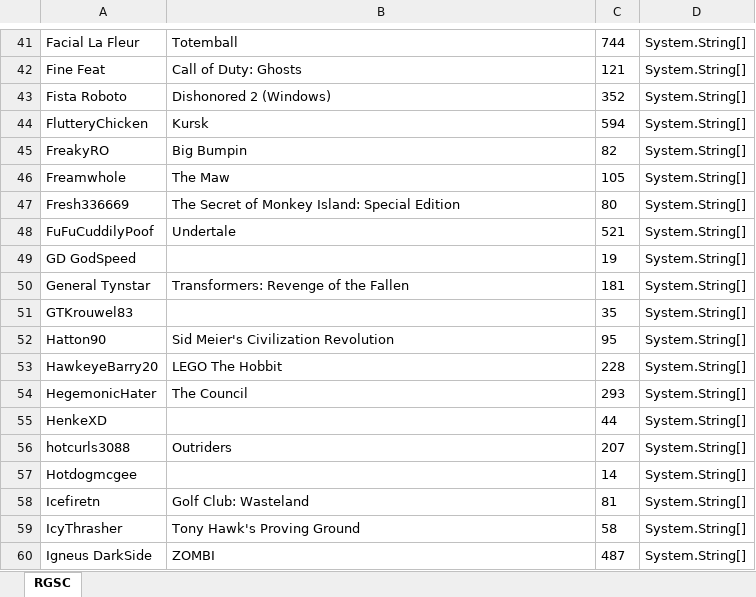
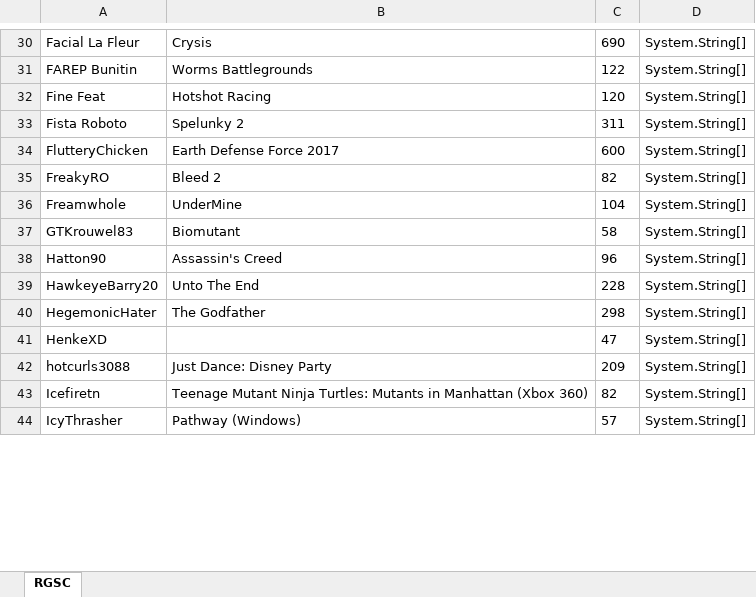
Before and after one commit to AndrewSGould/bettercompletionsmatter, an Excel workbook: TavisApi/rgsc.xlsx, sheet RGSC, drawn as a sheet; only a part is shown, gaps mark what is left out; values as stored, in another font and other column widths than the file's, no borders; removed rows and columns are numbered as before the commit, all else as after; the diff covers the shown part only; the diff names each change by its address in the sheet, - before the commit and + after, or states it on an @@ line.

```diff
--- a/TavisApi/rgsc.xlsx (sheet RGSC)
+++ b/TavisApi/rgsc.xlsx (sheet RGSC)
-B30: Totemball
+B30: Crysis
-C30: 744
+C30: 690
+row 31: FAREP Bunitin | Worms Battlegrounds | 122 | System.String[]
-B32: Call of Duty: Ghosts
+B32: Hotshot Racing
-C32: 121
+C32: 120
-B33: Dishonored 2 (Windows)
+B33: Spelunky 2
-C33: 352
+C33: 311
-B34: Kursk
+B34: Earth Defense Force 2017
-C34: 594
+C34: 600
-B35: Big Bumpin
+B35: Bleed 2
-B36: The Maw
+B36: UnderMine
-C36: 105
+C36: 104
-row 47: Fresh336669 | The Secret of Monkey Island: Special Edition | 80 | System.String[]
-row 48: FuFuCuddilyPoof | Undertale | 521 | System.String[]
-row 49: GD GodSpeed |  | 19 | System.String[]
-row 50: General Tynstar | Transformers: Revenge of the Fallen | 181 | System.String[]
-B37: (empty)
+B37: Biomutant
-C37: 35
+C37: 58
-B38: Sid Meier's Civilization Revolution
+B38: Assassin's Creed
-C38: 95
+C38: 96
-B39: LEGO The Hobbit
+B39: Unto The End
-B40: The Council
+B40: The Godfather
-C40: 293
+C40: 298
-C41: 44
+C41: 47
-B42: Outriders
+B42: Just Dance: Disney Party
-C42: 207
+C42: 209
-row 57: Hotdogmcgee |  | 14 | System.String[]
-B43: Golf Club: Wasteland
+B43: Teenage Mutant Ninja Turtles: Mutants in Manhattan (Xbox 360)
-C43: 81
+C43: 82
-B44: Tony Hawk's Proving Ground
+B44: Pathway (Windows)
-C44: 58
+C44: 57
-row 60: Igneus DarkSide | ZOMBI | 487 | System.String[]
```
Also changed, not shown: 24 added rows, 70 removed rows and 118 edited cells elsewhere in this sheet, 12 other files.
